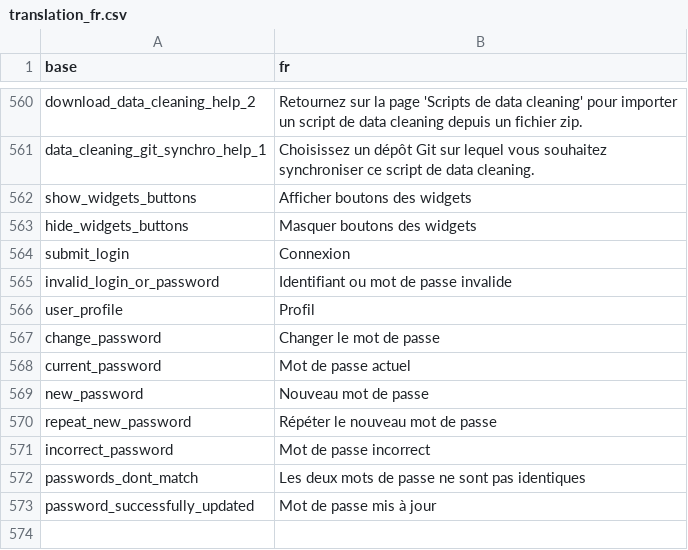
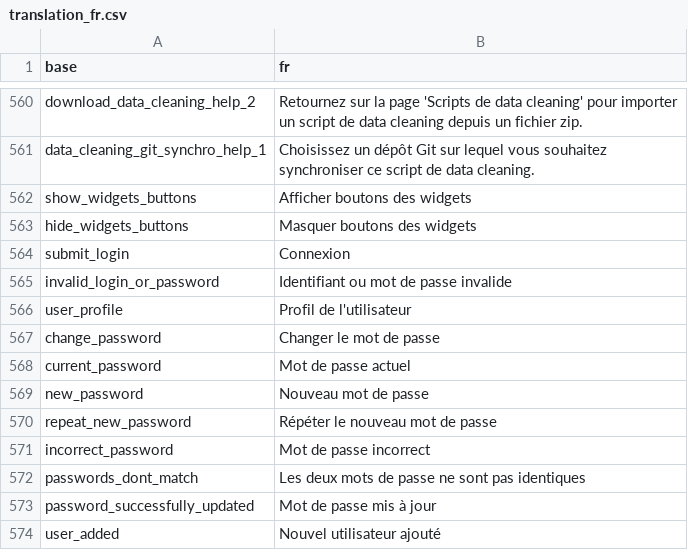
Before and after one commit to BorisDelange/LinkR, a CSV file: inst/translations/translation_fr.csv, drawn as a sheet; only a part is shown, gaps mark what is left out.

Commit message:
Add possibility to update user's password as an admin (#148)

```diff
--- a/inst/translations/translation_fr.csv
+++ b/inst/translations/translation_fr.csv
@@ -565,3 +565,3 @@ submit_login,Connexion
 invalid_login_or_password,Identifiant ou mot de passe invalide
-user_profile,Profil
+user_profile,Profil de l'utilisateur
 change_password,Changer le mot de passe
@@ -573 +573,2 @@ passwords_dont_match,Les deux mots de passe ne sont pas identiques
 password_successfully_updated,Mot de passe mis à jour
+user_added,Nouvel utilisateur ajouté
```
Also changed, not shown: inst/translations/translation_en.csv, 2 other files.
